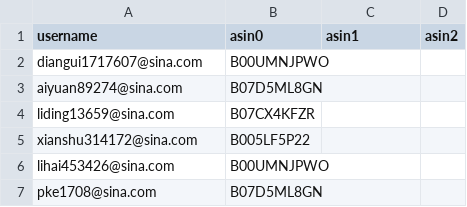
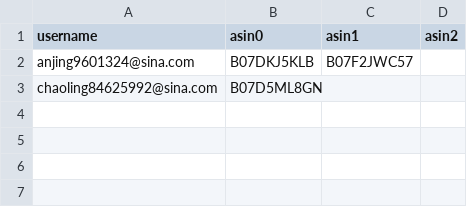
Before and after one commit to czds68/AmazonBuy, a CSV file: amazonbuy_database/ordertask.csv, drawn as a sheet; removed rows and columns are numbered as before the commit, all else as after; the diff names each change by its address in the sheet, - before the commit and + after, or states it on an @@ line.

```diff
--- a/amazonbuy_database/ordertask.csv
+++ b/amazonbuy_database/ordertask.csv
-row 2: diangui1717607@sina.com | B00UMNJPWO
+row 2: anjing9601324@sina.com | B07DKJ5KLB | B07F2JWC57
-A3 (username): aiyuan89274@sina.com
+A3 (username): chaoling84625992@sina.com
-row 4: liding13659@sina.com | B07CX4KFZR
-row 5: xianshu314172@sina.com | B005LF5P22
-row 6: lihai453426@sina.com | B00UMNJPWO
-row 7: pke1708@sina.com | B07D5ML8GN
```
Also changed, not shown: amazonbuy_database/AccountInfo.csv, amazonbuy_database/Finance.csv, 2 other files.
